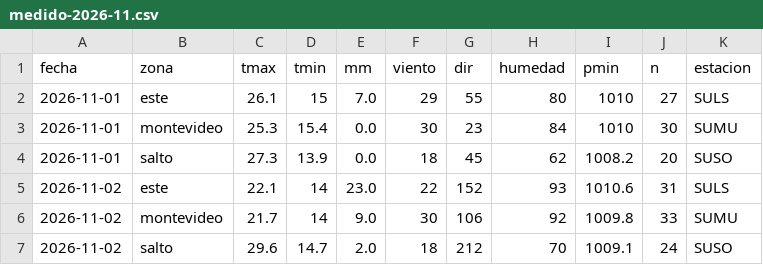
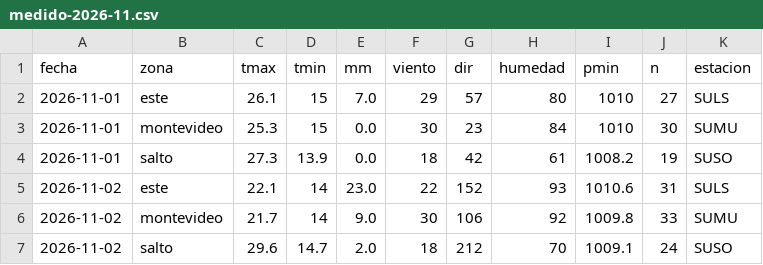
Before and after one commit to PatricioFerreira/Predictor-Noesis, a CSV file: data/historial/medido-2026-11.csv, drawn as a sheet.

```diff
--- a/data/historial/medido-2026-11.csv
+++ b/data/historial/medido-2026-11.csv
@@ -1,5 +1,5 @@
 fecha,zona,tmax,tmin,mm,viento,dir,humedad,pmin,n,estacion
-2026-11-01,este,26.1,15,7.0,29,55,80,1010,27,SULS
-2026-11-01,montevideo,25.3,15.4,0.0,30,23,84,1010,30,SUMU
-2026-11-01,salto,27.3,13.9,0.0,18,45,62,1008.2,20,SUSO
+2026-11-01,este,26.1,15,7.0,29,57,80,1010,27,SULS
+2026-11-01,montevideo,25.3,15,0.0,30,23,84,1010,30,SUMU
+2026-11-01,salto,27.3,13.9,0.0,18,42,61,1008.2,19,SUSO
 2026-11-02,este,22.1,14,23.0,22,152,93,1010.6,31,SULS
```
Also changed, not shown: data/historial/registro-2026-11.csv, data/historial/sgb-niveles-horario.csv, 10 other files.
